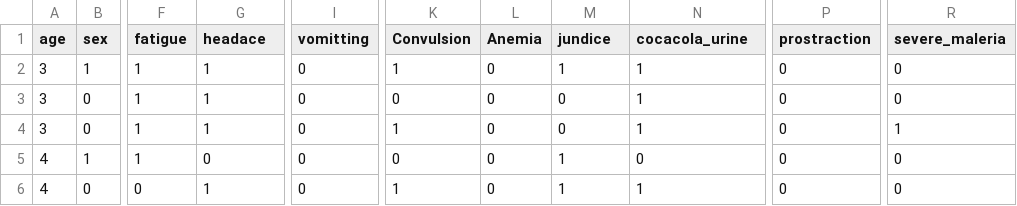
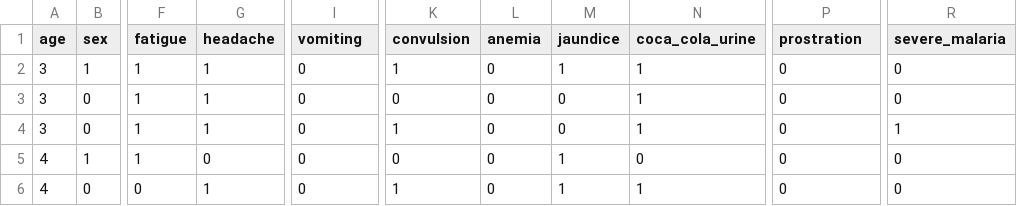
Before and after one commit to basil-emeokoro/malaria-clinical-ai, a CSV file: data/Malaria-Data.csv, drawn as a sheet; only a part is shown, gaps mark what is left out; the diff names each change by its address in the sheet, - before the commit and + after, or states it on an @@ line.

Commit message:
Standardize malaria schema and align V3 model pipeline

```diff
--- a/data/Malaria-Data.csv
+++ b/data/Malaria-Data.csv
-G1: headace
+G1: headache
-I1: vomitting
+I1: vomiting
-K1: Convulsion
+K1: convulsion
-L1: Anemia
+L1: anemia
-M1: jundice
+M1: jaundice
-N1: cocacola_urine
+N1: coca_cola_urine
-P1: prostraction
+P1: prostration
-R1: severe_maleria
+R1: severe_malaria
```
Also changed, not shown: 7 other files.
